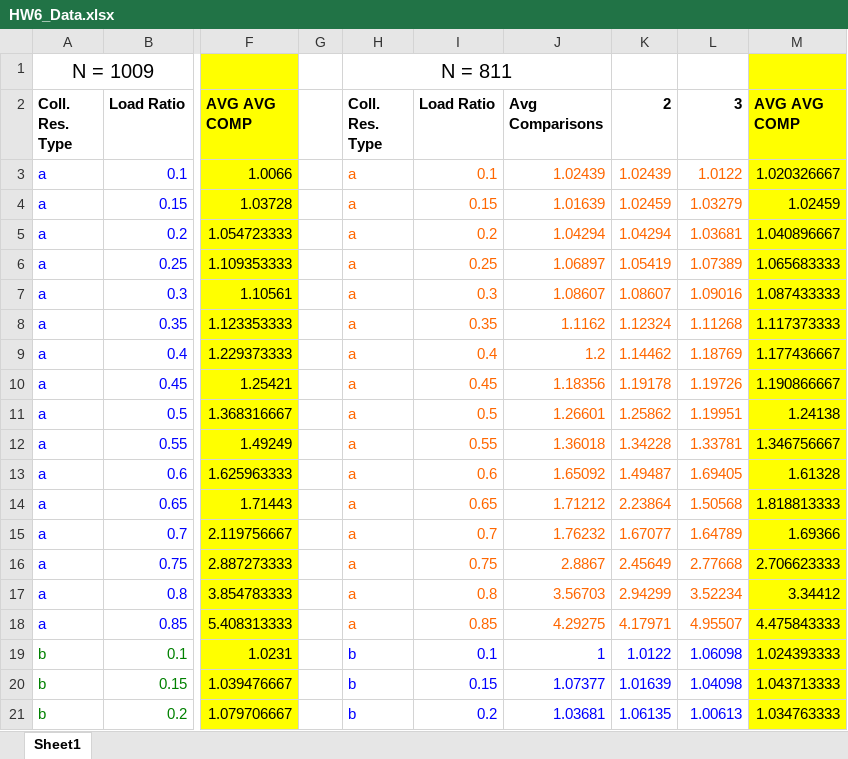
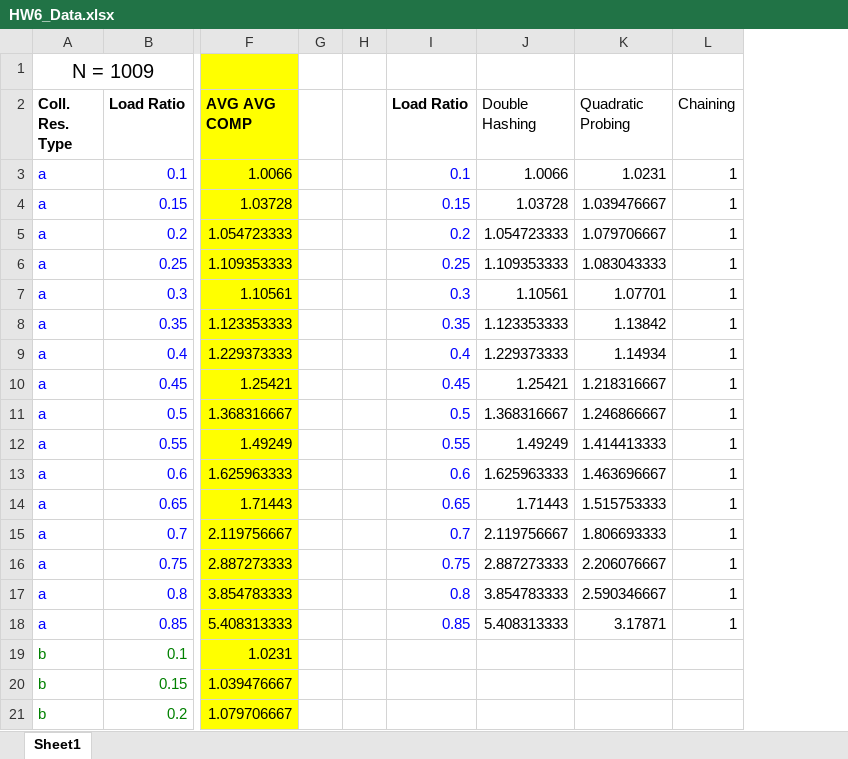
Before and after one commit to snhendo/KDubSESH, an Excel workbook: HW6/HW6_Data.xlsx, sheet Sheet1, drawn as a sheet; only a part is shown, gaps mark what is left out; values as stored, in another font and other column widths than the file's, no borders; charts and pictures not drawn; removed rows and columns are numbered as before the commit, all else as after; the diff covers the shown part only; the diff names each change by its address in the sheet, - before the commit and + after, or states it on an @@ line.

Commit message:
Made graphs for analysis

```diff
--- a/HW6/HW6_Data.xlsx (sheet Sheet1)
+++ b/HW6/HW6_Data.xlsx (sheet Sheet1)
-column H (Coll. Res. Type), row 1: N = 811; rows 3-21: a | a | a | a | a | a | a | a | a | a | a | a | a | a | a | a | b | b | b
+column H, empty
-column J (Avg Comparisons), rows 3-21: 1.02439 | 1.01639 | 1.04294 | 1.06897 | 1.08607 | 1.1162 | 1.2 | 1.18356 | 1.26601 | 1.36018 | 1.65092 | 1.71212 | 1.76232 | 2.8867 | 3.56703 | 4.29275 | 1 | 1.07377 | 1.03681
-column K (2), rows 3-21: 1.02439 | 1.02459 | 1.04294 | 1.05419 | 1.08607 | 1.12324 | 1.14462 | 1.19178 | 1.25862 | 1.34228 | 1.49487 | 2.23864 | 1.67077 | 2.45649 | 2.94299 | 4.17971 | 1.0122 | 1.01639 | 1.06135
+column J (Double Hashing), rows 3-18: 1.0066 | 1.03728 | 1.054723333 | 1.109353333 | 1.10561 | 1.123353333 | 1.229373333 | 1.25421 | 1.368316667 | 1.49249 | 1.625963333 | 1.71443 | 2.119756667 | 2.887273333 | 3.854783333 | 5.408313333
+column K (Quadratic Probing), rows 3-18: 1.0231 | 1.039476667 | 1.079706667 | 1.083043333 | 1.07701 | 1.13842 | 1.14934 | 1.218316667 | 1.246866667 | 1.414413333 | 1.463696667 | 1.515753333 | 1.806693333 | 2.206076667 | 2.590346667 | 3.17871
-column M (AVG AVG COMP), rows 3-21: 1.020326667 | 1.02459 | 1.040896667 | 1.065683333 | 1.087433333 | 1.117373333 | 1.177436667 | 1.190866667 | 1.24138 | 1.346756667 | 1.61328 | 1.818813333 | 1.69366 | 2.706623333 | 3.34412 | 4.475843333 | 1.024393333 | 1.043713333 | 1.034763333
-L2: 3
+L2: Chaining
-L2 bold: on
+L2 bold: off
-I3:I18 text colour: #FF6600
+I3:I18 text colour: #0000FF
-L3 (Chaining): 1.0122
+L3 (Chaining): 1
-L3:L18 text colour: #FF6600
+L3:L18 text colour: black
-L4 (Chaining): 1.03279
+L4 (Chaining): 1
-L5 (Chaining): 1.03681
+L5 (Chaining): 1
-L6 (Chaining): 1.07389
+L6 (Chaining): 1
-L7 (Chaining): 1.09016
+L7 (Chaining): 1
-L8 (Chaining): 1.11268
+L8 (Chaining): 1
-L9 (Chaining): 1.18769
+L9 (Chaining): 1
-L10 (Chaining): 1.19726
+L10 (Chaining): 1
-L11 (Chaining): 1.19951
+L11 (Chaining): 1
-L12 (Chaining): 1.33781
+L12 (Chaining): 1
-L13 (Chaining): 1.69405
+L13 (Chaining): 1
-L14 (Chaining): 1.50568
+L14 (Chaining): 1
-L15 (Chaining): 1.64789
+L15 (Chaining): 1
-L16 (Chaining): 2.77668
+L16 (Chaining): 1
-L17 (Chaining): 3.52234
+L17 (Chaining): 1
-L18 (Chaining): 4.95507
+L18 (Chaining): 1
-I19 (Load Ratio): 0.1
+I19 (Load Ratio): (empty)
-L19 (Chaining): 1.06098
+L19 (Chaining): (empty)
-I20 (Load Ratio): 0.15
+I20 (Load Ratio): (empty)
-L20 (Chaining): 1.04098
+L20 (Chaining): (empty)
-I21 (Load Ratio): 0.2
+I21 (Load Ratio): (empty)
-L21 (Chaining): 1.00613
+L21 (Chaining): (empty)
```
Also changed, not shown: 53 added rows, 59 edited cells and cell formats elsewhere in this sheet, charts or pictures.
